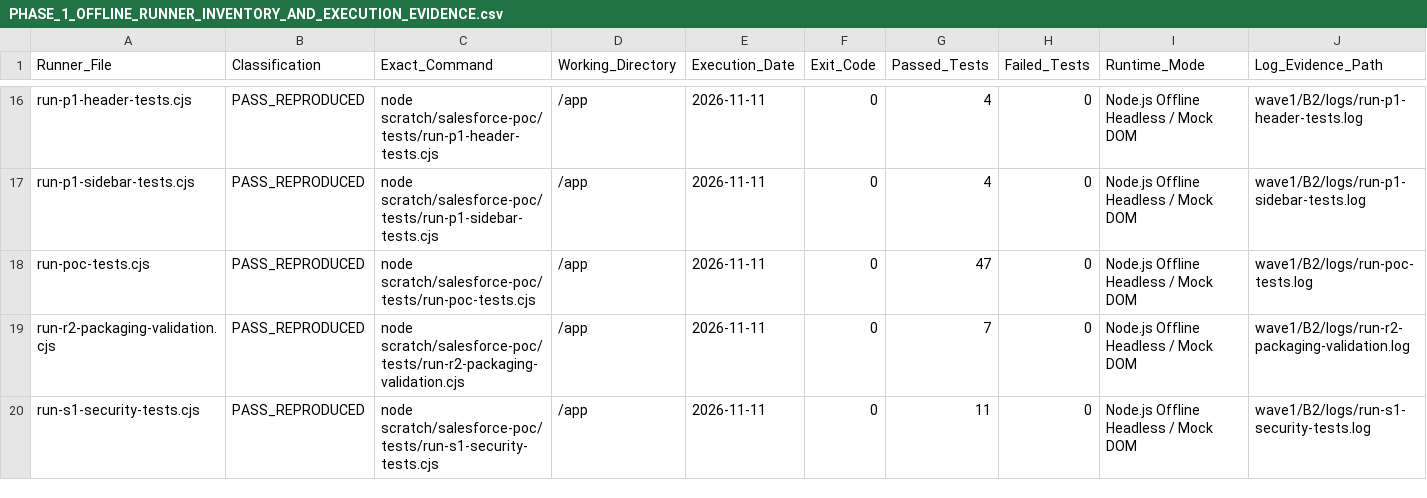
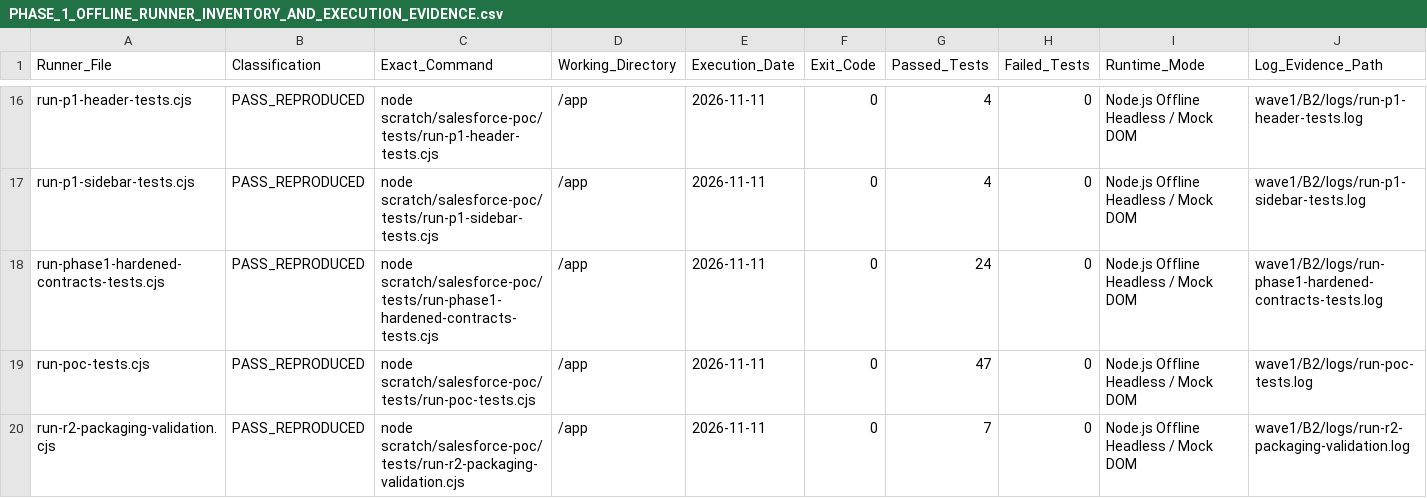
Before and after one commit to Mohseen365/Dep-Ana-SF, a CSV file: PHASE_1_OFFLINE_RUNNER_INVENTORY_AND_EXECUTION_EVIDENCE.csv, drawn as a sheet; only a part is shown, gaps mark what is left out; the shorter side is filled out with more unchanged rows.

```diff
--- a/PHASE_1_OFFLINE_RUNNER_INVENTORY_AND_EXECUTION_EVIDENCE.csv
+++ b/PHASE_1_OFFLINE_RUNNER_INVENTORY_AND_EXECUTION_EVIDENCE.csv
@@ -17,2 +17,3 @@ Runner_File,Classification,Exact_Command,Working_Directory,Execution_Date,Exit_C
 "run-p1-sidebar-tests.cjs","PASS_REPRODUCED","node scratch/salesforce-poc/tests/run-p1-sidebar-tests.cjs","/app","2026-11-11",0,4,0,"Node.js Offline Headless / Mock DOM","wave1/B2/logs/run-p1-sidebar-tests.log"
+"run-phase1-hardened-contracts-tests.cjs","PASS_REPRODUCED","node scratch/salesforce-poc/tests/run-phase1-hardened-contracts-tests.cjs","/app","2026-11-11",0,24,0,"Node.js Offline Headless / Mock DOM","wave1/B2/logs/run-phase1-hardened-contracts-tests.log"
 "run-poc-tests.cjs","PASS_REPRODUCED","node scratch/salesforce-poc/tests/run-poc-tests.cjs","/app","2026-11-11",0,47,0,"Node.js Offline Headless / Mock DOM","wave1/B2/logs/run-poc-tests.log"
```
Also changed, not shown: PHASE_1_DOWNSTREAM_INTERFACE_RELEASE_REGISTER.csv, 13 other files.
